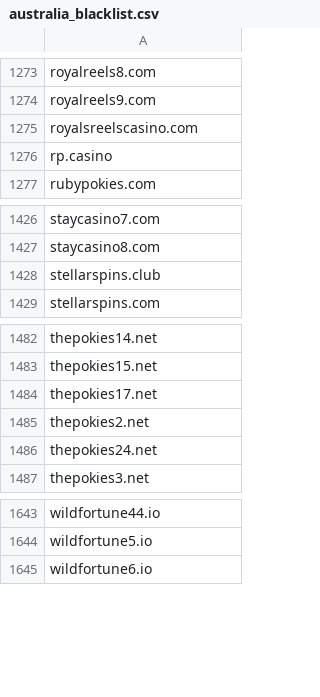
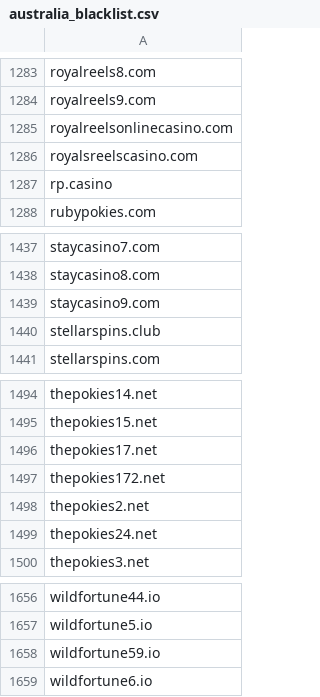
Before and after one commit to itsJustinCase/gamble-eagle, a CSV file: australia_blacklist.csv, drawn as a sheet; only a part is shown, gaps mark what is left out; the diff covers the shown part only.

```diff
--- a/australia_blacklist.csv
+++ b/australia_blacklist.csv
@@ -1274,2 +1284,3 @@ royalreels8.com
 royalreels9.com
+royalreelsonlinecasino.com
 royalsreelscasino.com
@@ -1427,2 +1438,3 @@ staycasino7.com
 staycasino8.com
+staycasino9.com
 stellarspins.club
@@ -1484,2 +1496,3 @@ thepokies15.net
 thepokies17.net
+thepokies172.net
 thepokies2.net
@@ -1644,2 +1657,3 @@ wildfortune44.io
 wildfortune5.io
+wildfortune59.io
 wildfortune6.io
```
Also changed, not shown: 10 added rows and 1 edited cell elsewhere in this file.
